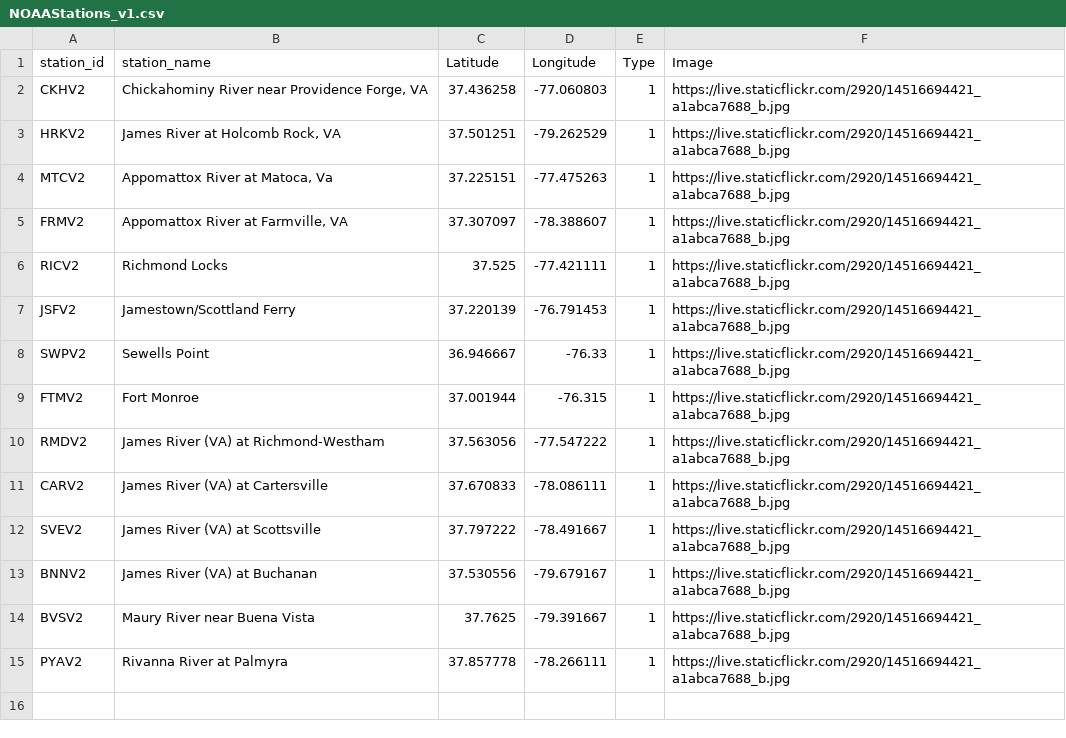
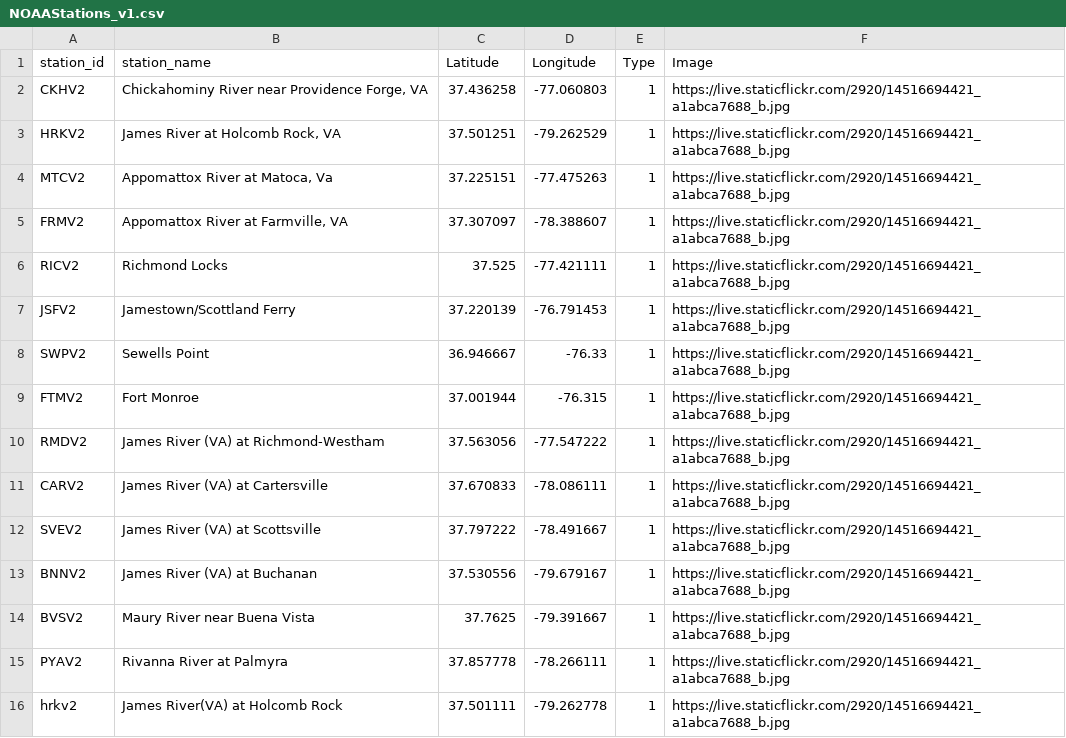
Before and after one commit to ChesapeakeCommons/JRAWidget_v2.0, a CSV file: www/NOAAStations_v1.csv, drawn as a sheet.

```diff
--- a/www/NOAAStations_v1.csv
+++ b/www/NOAAStations_v1.csv
@@ -15 +15,2 @@ BVSV2,Maury River near Buena Vista,37.7625,-79.391667,1,https://live.staticflick
 PYAV2,Rivanna River at Palmyra,37.857778,-78.266111,1,https://live.staticflickr.com/2920/14516694421_a1abca7688_b.jpg
+hrkv2,James River(VA) at Holcomb Rock,37.501111,-79.262778,1,https://live.staticflickr.com/2920/14516694421_a1abca7688_b.jpg
```
Also changed, not shown: www/NOAAData_v1.csv, 1 other file.
